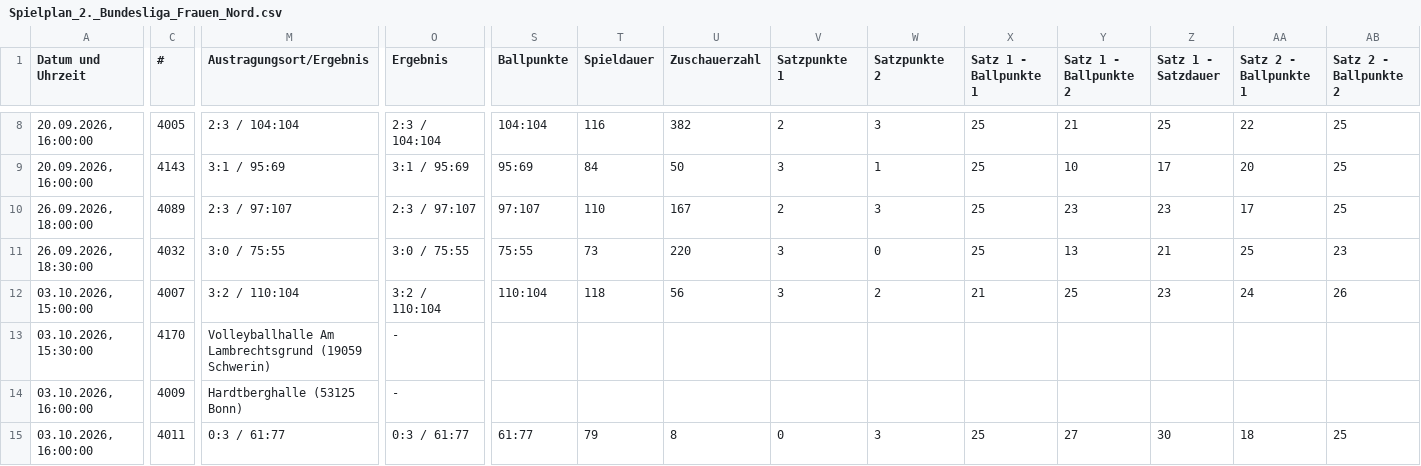
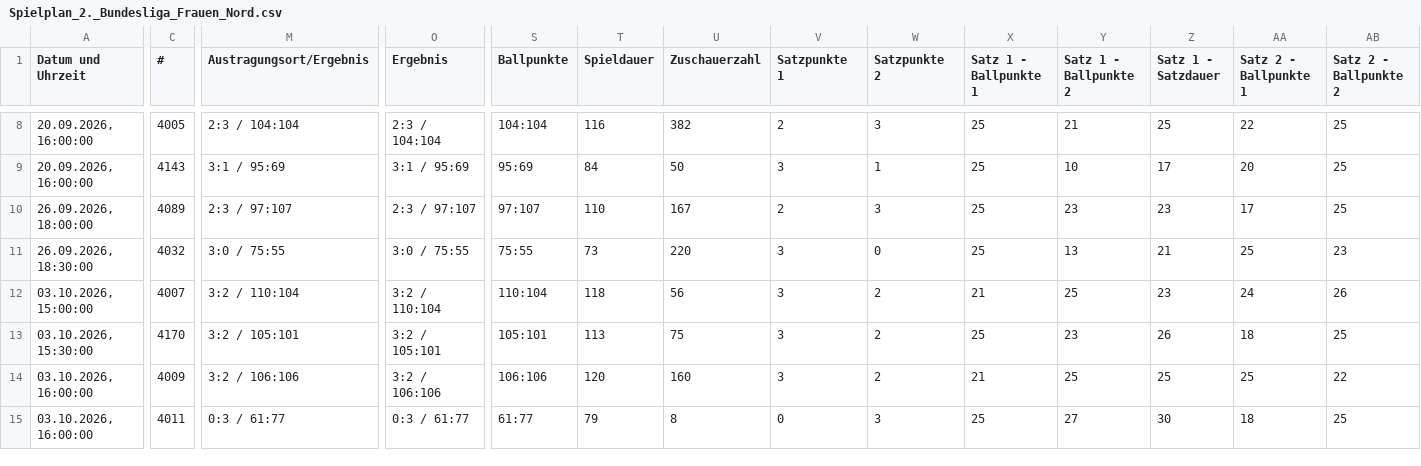
Before and after one commit to uscmuenster/USC-Spielplaene, a CSV file: csvdata/Spielplan_2._Bundesliga_Frauen_Nord.csv, drawn as a sheet; only a part is shown, gaps mark what is left out; the diff covers the shown part only; the diff names each change by its address in the sheet, - before the commit and + after, or states it on an @@ line.

```diff
--- a/csvdata/Spielplan_2._Bundesliga_Frauen_Nord.csv
+++ b/csvdata/Spielplan_2._Bundesliga_Frauen_Nord.csv
-M13 (Austragungsort/Ergebnis): Volleyballhalle Am Lambrechtsgrund (19059 Schwerin)
+M13 (Austragungsort/Ergebnis): 3:2 / 105:101
-O13 (Ergebnis): -
+O13 (Ergebnis): 3:2 / 105:101
-S13 (Ballpunkte): (empty)
+S13 (Ballpunkte): 105:101
-T13 (Spieldauer): (empty)
+T13 (Spieldauer): 113
-U13 (Zuschauerzahl): (empty)
+U13 (Zuschauerzahl): 75
-V13:V14 (Satzpunkte 1): (empty)
+V13:V14 (Satzpunkte 1): 3
-W13:W14 (Satzpunkte 2): (empty)
+W13:W14 (Satzpunkte 2): 2
-X13 (Satz 1 - Ballpunkte 1): (empty)
+X13 (Satz 1 - Ballpunkte 1): 25
-Y13 (Satz 1 - Ballpunkte 2): (empty)
+Y13 (Satz 1 - Ballpunkte 2): 23
-Z13 (Satz 1 - Satzdauer): (empty)
+Z13 (Satz 1 - Satzdauer): 26
-AA13 (Satz 2 - Ballpunkte 1): (empty)
+AA13 (Satz 2 - Ballpunkte 1): 18
-AB13 (Satz 2 - Ballpunkte 2): (empty)
+AB13 (Satz 2 - Ballpunkte 2): 25
-M14 (Austragungsort/Ergebnis): Hardtberghalle (53125 Bonn)
+M14 (Austragungsort/Ergebnis): 3:2 / 106:106
-O14 (Ergebnis): -
+O14 (Ergebnis): 3:2 / 106:106
-S14 (Ballpunkte): (empty)
+S14 (Ballpunkte): 106:106
-T14 (Spieldauer): (empty)
+T14 (Spieldauer): 120
-U14 (Zuschauerzahl): (empty)
+U14 (Zuschauerzahl): 160
-X14 (Satz 1 - Ballpunkte 1): (empty)
+X14 (Satz 1 - Ballpunkte 1): 21
-Y14 (Satz 1 - Ballpunkte 2): (empty)
+Y14 (Satz 1 - Ballpunkte 2): 25
-Z14 (Satz 1 - Satzdauer): (empty)
+Z14 (Satz 1 - Satzdauer): 25
-AA14 (Satz 2 - Ballpunkte 1): (empty)
+AA14 (Satz 2 - Ballpunkte 1): 25
-AB14 (Satz 2 - Ballpunkte 2): (empty)
+AB14 (Satz 2 - Ballpunkte 2): 22
```
Also changed, not shown: 42 edited cells elsewhere in this file, csvdata/Spielplan_Oberliga_2_Frauen.csv.
